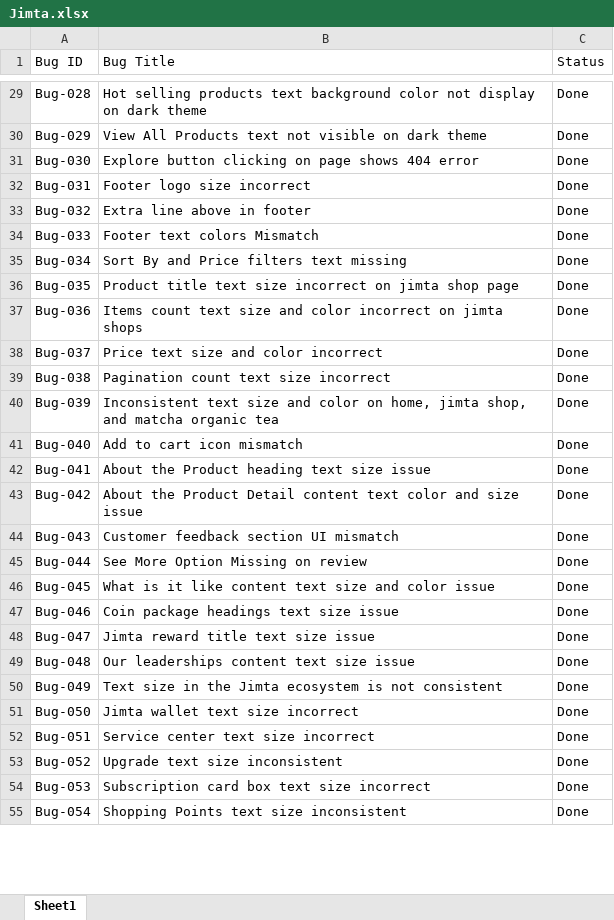
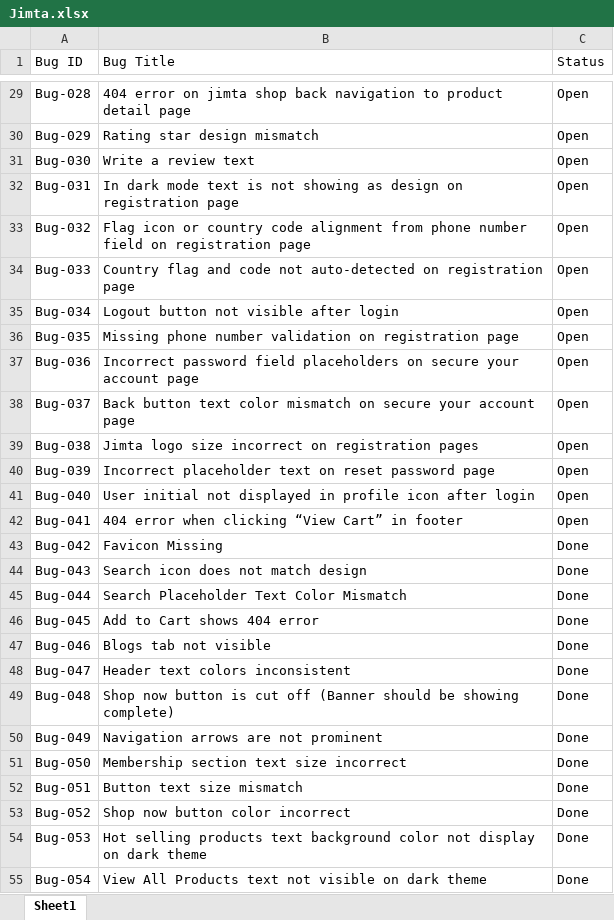
Before and after one commit to Asma-Hanif12/Jimta, an Excel workbook: Jimta.xlsx, sheet Sheet1, drawn as a sheet; only a part is shown, gaps mark what is left out; values as stored, in another font and other column widths than the file's, no cell formats; charts and pictures and table styles not drawn; the diff covers the shown part only; the diff names each change by its address in the sheet, - before the commit and + after, or states it on an @@ line.

```diff
--- a/Jimta.xlsx (sheet Sheet1)
+++ b/Jimta.xlsx (sheet Sheet1)
-B29 (Bug Title): Hot selling products text background color not display on dark theme
+B29 (Bug Title): 404 error on jimta shop back navigation to product detail page
-C29:C42 (Status): Done
+C29:C42 (Status): Open
-B30 (Bug Title): View All Products text not visible on dark theme
+B30 (Bug Title): Rating star design mismatch
-B31 (Bug Title): Explore button clicking on page shows 404 error
+B31 (Bug Title): Write a review text
-B32 (Bug Title): Footer logo size incorrect
+B32 (Bug Title): In dark mode text is not showing as design on registration page
-B33 (Bug Title): Extra line above in footer
+B33 (Bug Title): Flag icon or country code alignment from phone number field on registration page
-B34 (Bug Title): Footer text colors Mismatch
+B34 (Bug Title): Country flag and code not auto-detected on registration page
-B35 (Bug Title): Sort By and Price filters text missing
+B35 (Bug Title): Logout button not visible after login
-B36 (Bug Title): Product title text size incorrect on jimta shop page
+B36 (Bug Title): Missing phone number validation on registration page
-B37 (Bug Title): Items count text size and color incorrect on jimta shops
+B37 (Bug Title): Incorrect password field placeholders on secure your account page
-B38 (Bug Title): Price text size and color incorrect
+B38 (Bug Title): Back button text color mismatch on secure your account page
-B39 (Bug Title): Pagination count text size incorrect
+B39 (Bug Title): Jimta logo size incorrect on registration pages
-B40 (Bug Title): Inconsistent text size and color on home, jimta shop, and matcha organic tea
+B40 (Bug Title): Incorrect placeholder text on reset password page
-B41 (Bug Title): Add to cart icon mismatch
+B41 (Bug Title): User initial not displayed in profile icon after login
-B42 (Bug Title): About the Product heading text size issue
+B42 (Bug Title): 404 error when clicking “View Cart” in footer
-B43 (Bug Title): About the Product Detail content text color and size issue
+B43 (Bug Title): Favicon Missing
-B44 (Bug Title): Customer feedback section UI mismatch
+B44 (Bug Title): Search icon does not match design
-B45 (Bug Title): See More Option Missing on review
+B45 (Bug Title): Search Placeholder Text Color Mismatch
-B46 (Bug Title): What is it like content text size and color issue
+B46 (Bug Title): Add to Cart shows 404 error
-B47 (Bug Title): Coin package headings text size issue
+B47 (Bug Title): Blogs tab not visible
-B48 (Bug Title): Jimta reward title text size issue
+B48 (Bug Title): Header text colors inconsistent
-B49 (Bug Title): Our leaderships content text size issue
+B49 (Bug Title): Shop now button is cut off (Banner should be showing complete)
-B50 (Bug Title): Text size in the Jimta ecosystem is not consistent
+B50 (Bug Title): Navigation arrows are not prominent
-B51 (Bug Title): Jimta wallet text size incorrect
+B51 (Bug Title): Membership section text size incorrect
-B52 (Bug Title): Service center text size incorrect
+B52 (Bug Title): Button text size mismatch
-B53 (Bug Title): Upgrade text size inconsistent
+B53 (Bug Title): Shop now button color incorrect
-B54 (Bug Title): Subscription card box text size incorrect
+B54 (Bug Title): Hot selling products text background color not display on dark theme
-B55 (Bug Title): Shopping Points text size inconsistent
+B55 (Bug Title): View All Products text not visible on dark theme
```
Also changed, not shown: 22 added rows and 63 edited cells elsewhere in this sheet, cell formats.
